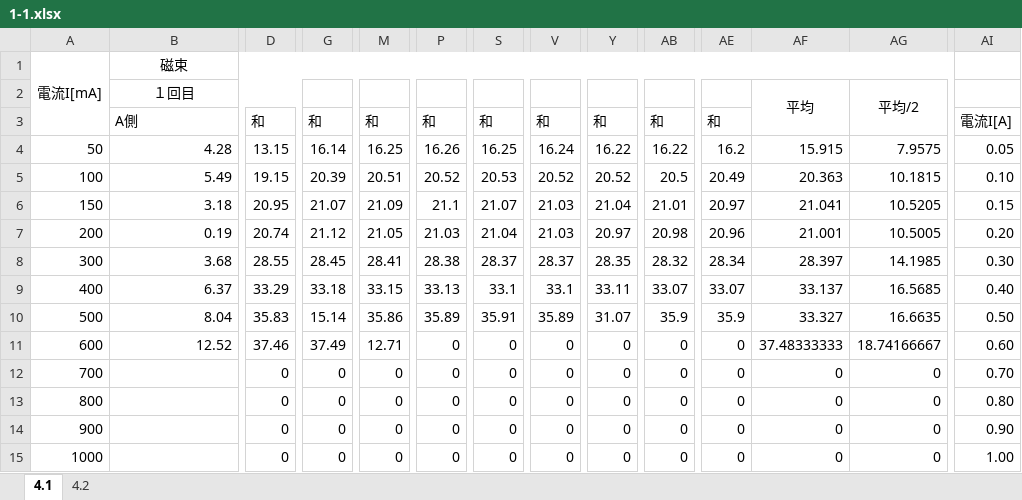
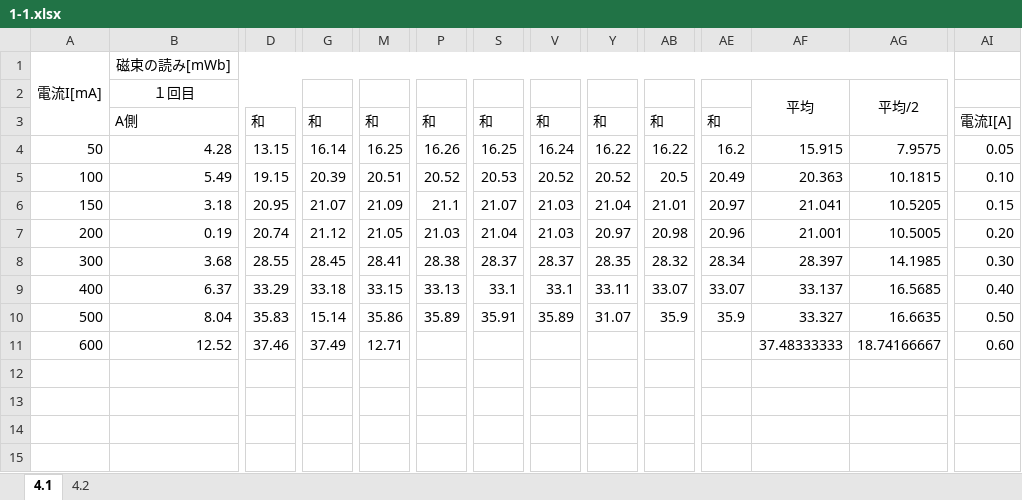
Before and after one commit to surpace0924-note/B2_Experiment, an Excel workbook: 5th/1_1/data/1-1.xlsx, sheet 4.1, drawn as a sheet; only a part is shown, gaps mark what is left out; values as stored, in another font and other column widths than the file's, no borders; charts and pictures not drawn; rows hold the shown columns only; the diff names each change by its address in the sheet, - before the commit and + after, or states it on an @@ line.

```diff
--- a/5th/1_1/data/1-1.xlsx (sheet 4.1)
+++ b/5th/1_1/data/1-1.xlsx (sheet 4.1)
-B1: 磁束
+B1: 磁束の読み[mWb]
-P11: 0
+P11: (empty)
-S11: 0
+S11: (empty)
-V11: 0
+V11: (empty)
-Y11: 0
+Y11: (empty)
-AB11: 0
+AB11: (empty)
-AE11: 0
+AE11: (empty)
-row 12: 700 |  | 0 | 0 | 0 | 0 | 0 | 0 | 0 | 0 | 0 | 0 | 0 | 0.70
-row 13: 800 |  | 0 | 0 | 0 | 0 | 0 | 0 | 0 | 0 | 0 | 0 | 0 | 0.80
-row 14: 900 |  | 0 | 0 | 0 | 0 | 0 | 0 | 0 | 0 | 0 | 0 | 0 | 0.90
-row 15: 1000 |  | 0 | 0 | 0 | 0 | 0 | 0 | 0 | 0 | 0 | 0 | 0 | 1.00
```
Also changed, not shown: sheet 4.2, charts or pictures, 10 other files.
